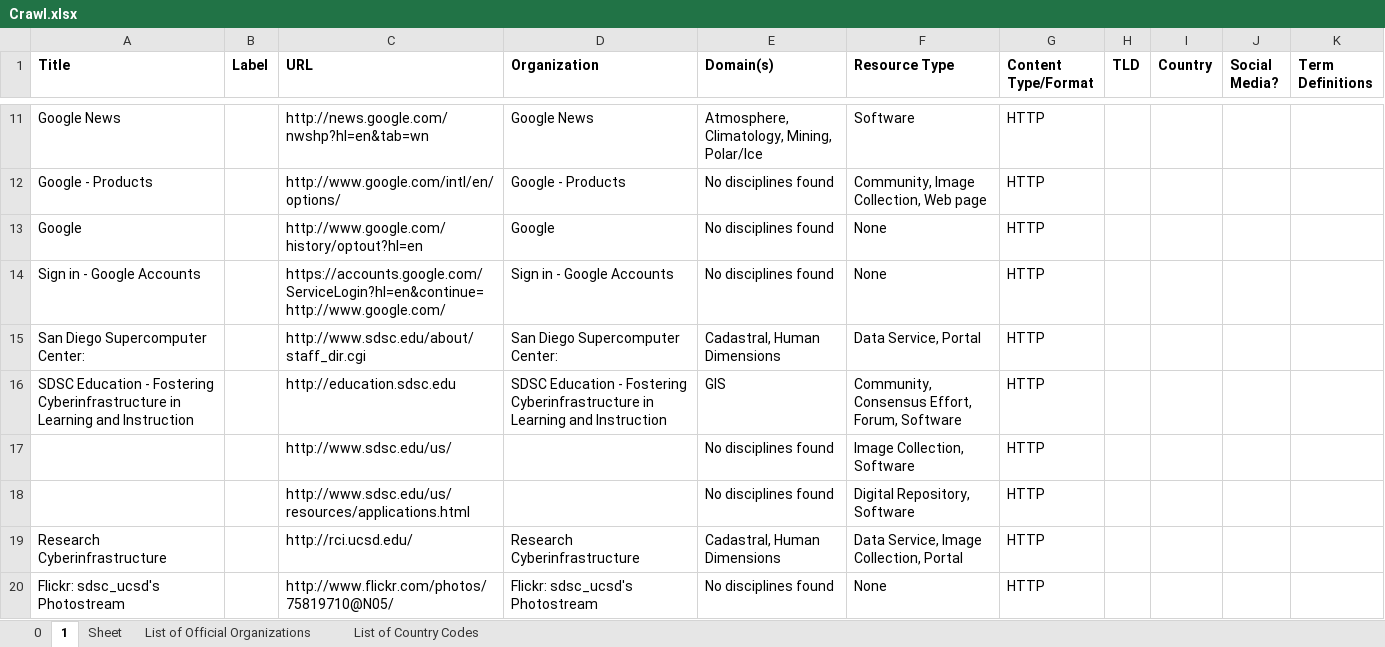
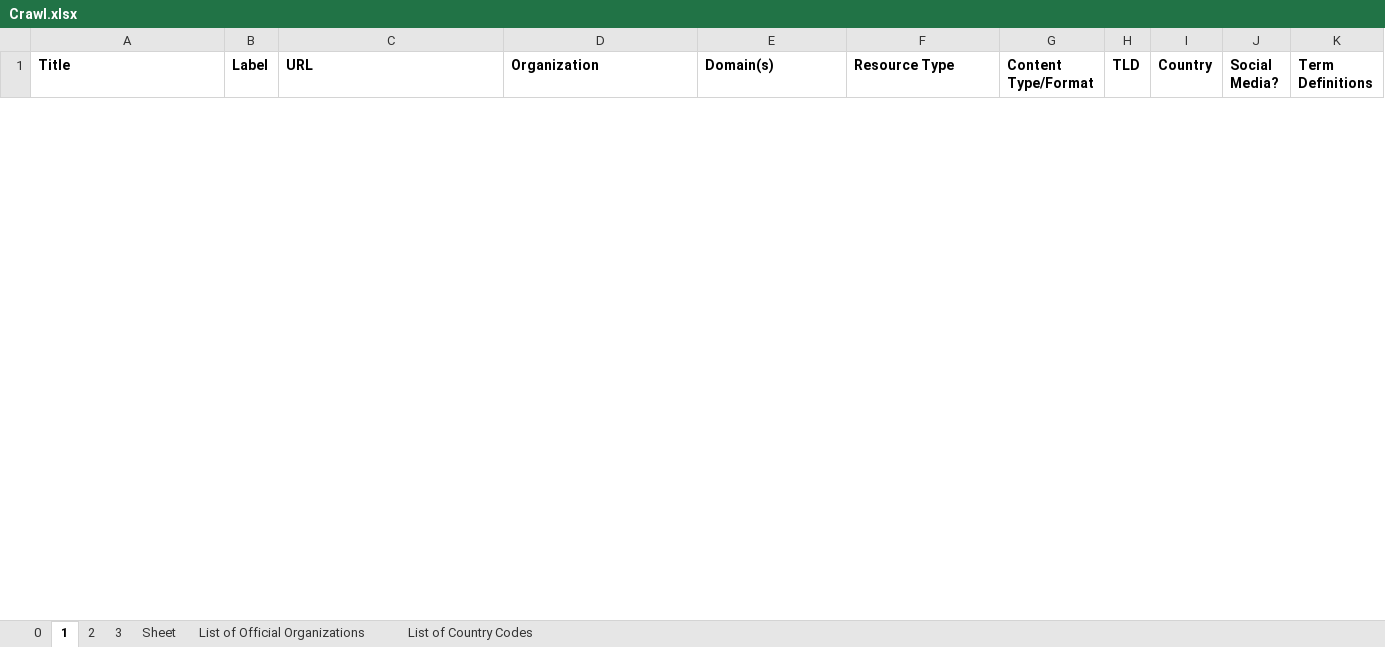
Before and after one commit to RockyCal/CINERGIWebCrawler, an Excel workbook: Crawl.xlsx, sheet 1, drawn as a sheet; only a part is shown, gaps mark what is left out; values as stored, in another font and other column widths than the file's, no borders; removed rows and columns are numbered as before the commit, all else as after; the diff covers the shown part only; the diff names each change by its address in the sheet, - before the commit and + after, or states it on an @@ line.

Commit message:
Crawl uses recursion. Iterates sheets

```diff
--- a/Crawl.xlsx (sheet 1)
+++ b/Crawl.xlsx (sheet 1)
+sheet tab: 2
+sheet tab: 3
-row 11: Google News |  | http://news.google.com/nwshp?hl=en&tab=wn | Google News | Atmosphere, Climatology, Mining, Polar/Ice | Software | HTTP
-row 12: Google - Products |  | http://www.google.com/intl/en/options/ | Google - Products | No disciplines found | Community, Image Collection, Web page | HTTP
-row 13: Google |  | http://www.google.com/history/optout?hl=en | Google | No disciplines found | None | HTTP
-row 14: Sign in - Google Accounts |  | https://accounts.google.com/ServiceLogin?hl=en&continue=http://www.google.com/ | Sign in - Google Accounts | No disciplines found | None | HTTP
-row 15: San Diego Supercomputer Center: |  | http://www.sdsc.edu/about/staff_dir.cgi | San Diego Supercomputer Center: | Cadastral, Human Dimensions | Data Service, Portal | HTTP
-row 16: SDSC Education - Fostering Cyberinfrastructure in Learning and Instruction |  | http://education.sdsc.edu | SDSC Education - Fostering Cyberinfrastructure in Learning and Instruction | GIS | Community, Consensus Effort, Forum, Software | HTTP
-row 17:  |  | http://www.sdsc.edu/us/ |  | No disciplines found | Image Collection, Software | HTTP
-row 18:  |  | http://www.sdsc.edu/us/resources/applications.html |  | No disciplines found | Digital Repository, Software | HTTP
-row 19: Research Cyberinfrastructure |  | http://rci.ucsd.edu/ | Research Cyberinfrastructure | Cadastral, Human Dimensions | Data Service, Image Collection, Portal | HTTP
-row 20: Flickr: sdsc_ucsd's Photostream |  | http://www.flickr.com/photos/75819710@N05/ | Flickr: sdsc_ucsd's Photostream | No disciplines found | None | HTTP
```
Also changed, not shown: 4 added rows and 26 removed rows elsewhere in this sheet, sheet 0, 1 other file.
